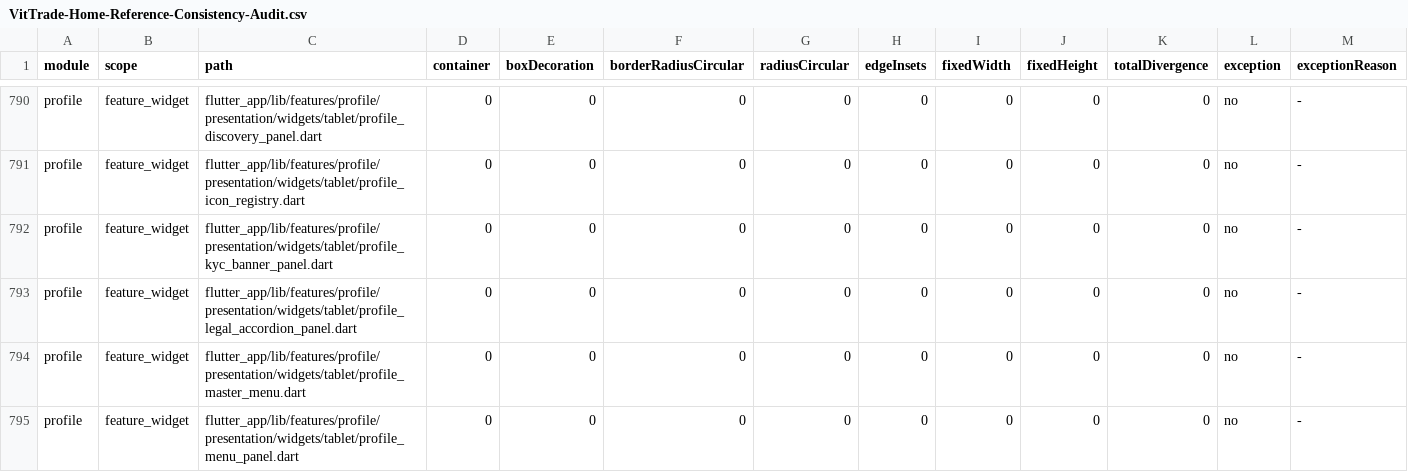
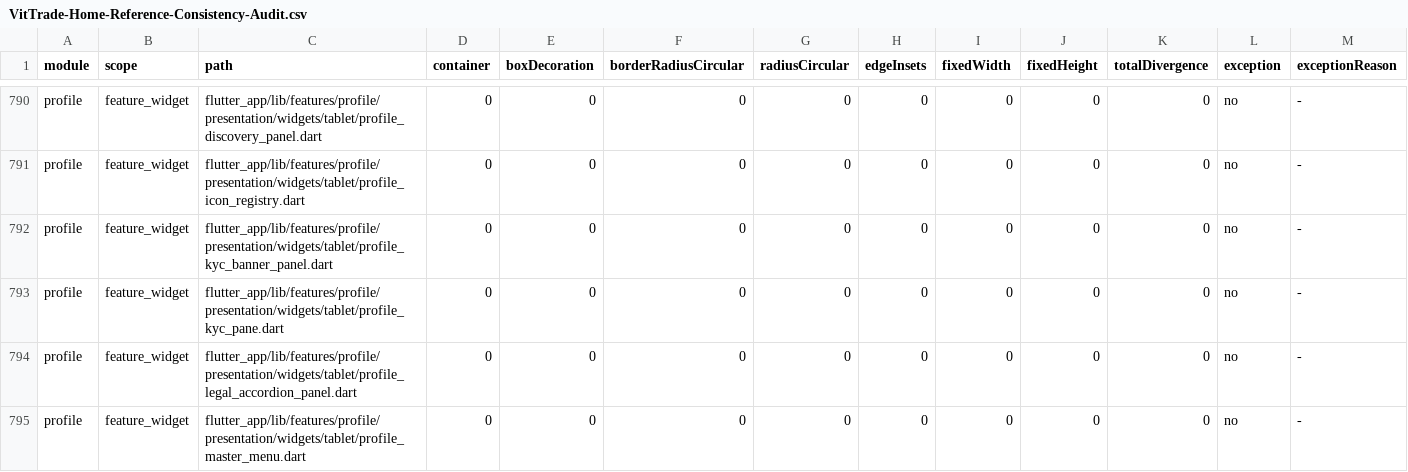
Before and after one commit to LonelyTraderBay/vittrade-flutter, a CSV file: docs/02_FLUTTER_MIGRATION/audits/VitTrade-Home-Reference-Consistency-Audit.csv, drawn as a sheet; only a part is shown, gaps mark what is left out; the shorter side is filled out with more unchanged rows; the diff names each change by its address in the sheet, - before the commit and + after, or states it on an @@ line.

Commit message:
Pane KYC thật cho Profile tablet master-detail: port toàn bộ nội dung xác minh (thẻ trạng thái, panel rà soát rủi ro, thang cấp độ mở rộng được, ghi chú bảo mật AES-256) từ KYCPage phone vào ProfileKycPane theo chuẩn R2, thay placeholder ở route /profile/kyc arm tablet

```diff
--- a/docs/02_FLUTTER_MIGRATION/audits/VitTrade-Home-Reference-Consistency-Audit.csv
+++ b/docs/02_FLUTTER_MIGRATION/audits/VitTrade-Home-Reference-Consistency-Audit.csv
+row 793: profile | feature_widget | flutter_app/lib/features/profile/presentation/widgets/tablet/profile_kyc_pane.dart | 0 | 0 | 0 | 0 | 0 | 0 | 0 | 0 | no | -
```
Also changed, not shown: docs/02_FLUTTER_MIGRATION/audits/VitTrade-Card-Tile-Audit.csv, docs/02_FLUTTER_MIGRATION/audits/VitTrade-Page-Rhythm-Audit.csv, 6 other files.
